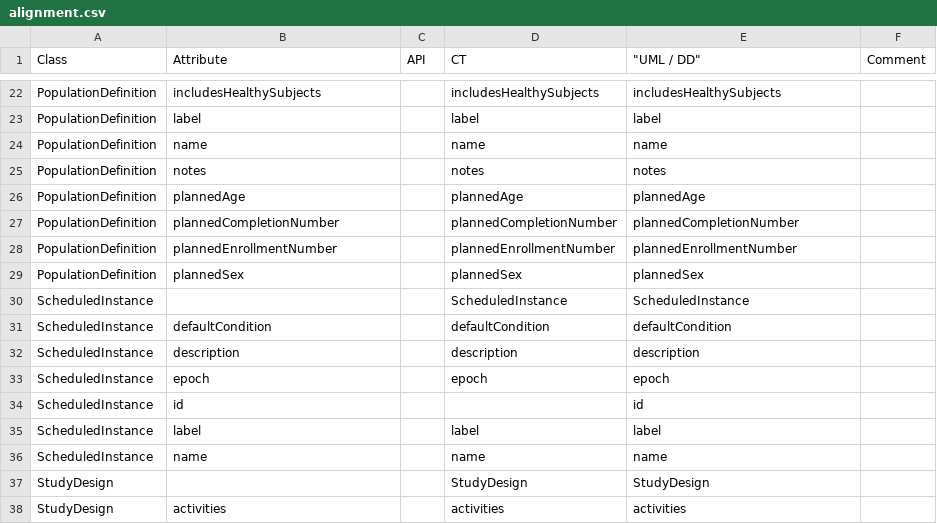
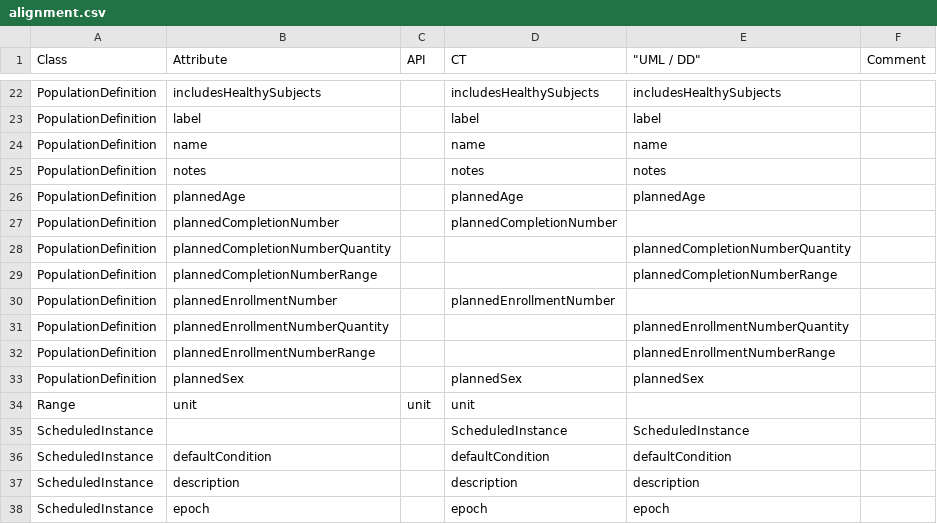
Before and after one commit to cdisc-org/DDF-RA, a CSV file: Deliverables/UML/alignment.csv, drawn as a sheet; only a part is shown, gaps mark what is left out; the shorter side is filled out with more unchanged rows; the diff covers the shown part only.

```diff
--- a/Deliverables/UML/alignment.csv
+++ b/Deliverables/UML/alignment.csv
@@ -26,5 +26,10 @@ PopulationDefinition,notes,,notes,notes,
 PopulationDefinition,plannedAge,,plannedAge,plannedAge,
-PopulationDefinition,plannedCompletionNumber,,plannedCompletionNumber,plannedCompletionNumber,
-PopulationDefinition,plannedEnrollmentNumber,,plannedEnrollmentNumber,plannedEnrollmentNumber,
+PopulationDefinition,plannedCompletionNumber,,plannedCompletionNumber,,
+PopulationDefinition,plannedCompletionNumberQuantity,,,plannedCompletionNumberQuantity,
+PopulationDefinition,plannedCompletionNumberRange,,,plannedCompletionNumberRange,
+PopulationDefinition,plannedEnrollmentNumber,,plannedEnrollmentNumber,,
+PopulationDefinition,plannedEnrollmentNumberQuantity,,,plannedEnrollmentNumberQuantity,
+PopulationDefinition,plannedEnrollmentNumberRange,,,plannedEnrollmentNumberRange,
 PopulationDefinition,plannedSex,,plannedSex,plannedSex,
+Range,unit,unit,unit,,
 ScheduledInstance,,,ScheduledInstance,ScheduledInstance,
```
Also changed, not shown: 15 added rows elsewhere in this file, 3 other files.
